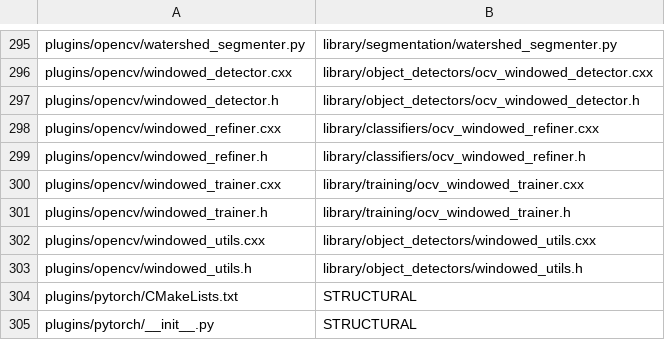
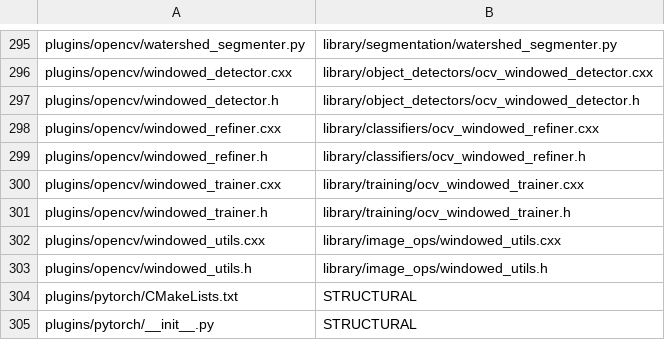
Before and after one commit to VIAME/VIAME, a TSV file: design/lite-file-map.tsv, drawn as a sheet; only a part is shown, gaps mark what is left out.

```diff
--- a/design/lite-file-map.tsv
+++ b/design/lite-file-map.tsv
@@ -301,4 +301,4 @@ plugins/opencv/windowed_trainer.cxx	library/training/ocv_windowed_trainer.cxx
 plugins/opencv/windowed_trainer.h	library/training/ocv_windowed_trainer.h
-plugins/opencv/windowed_utils.cxx	library/object_detectors/windowed_utils.cxx
-plugins/opencv/windowed_utils.h	library/object_detectors/windowed_utils.h
+plugins/opencv/windowed_utils.cxx	library/image_ops/windowed_utils.cxx
+plugins/opencv/windowed_utils.h	library/image_ops/windowed_utils.h
 plugins/pytorch/CMakeLists.txt	STRUCTURAL
```
Also changed, not shown: 35 other files.
